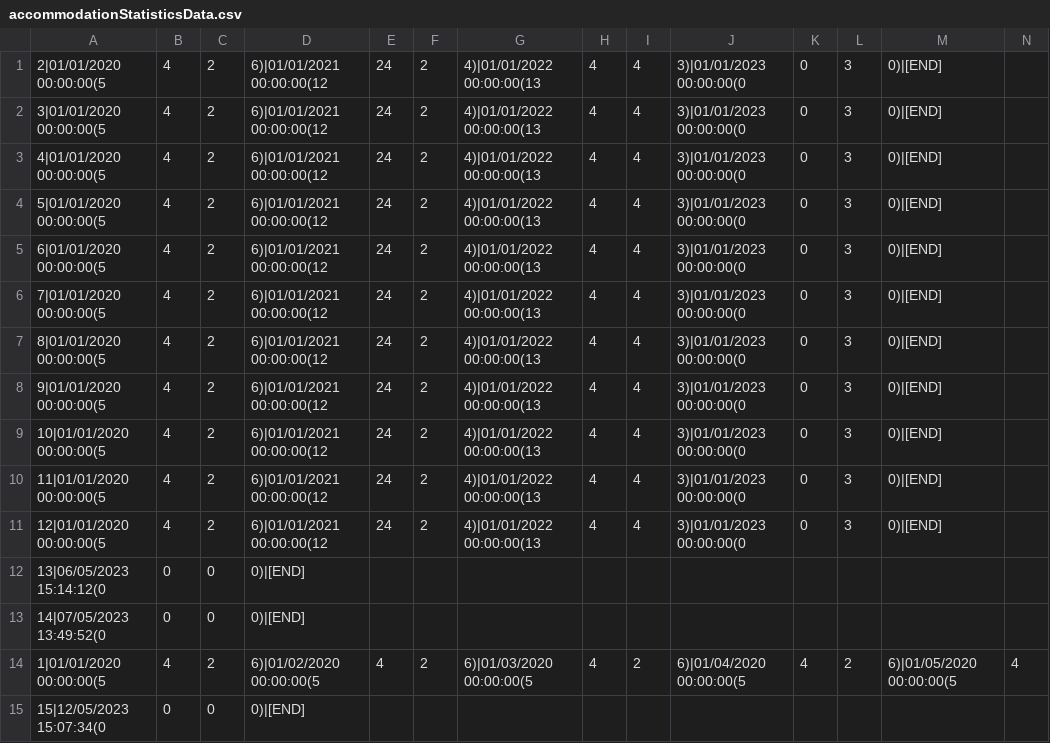
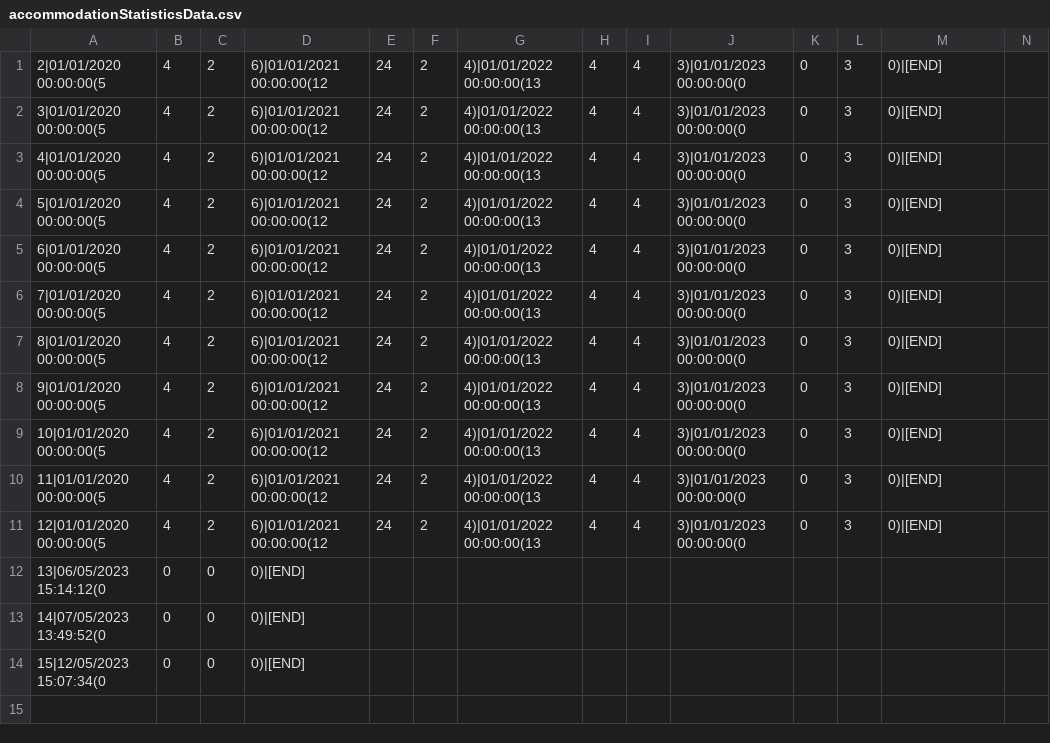
Before and after one commit to urosjevtic/SIMS-project, a CSV file: InitialProject/InitialProject/Resources/Data/accommodationStatisticsData.csv, drawn as a sheet; only a part is shown; rows hold the shown columns only; the diff names each change by its address in the sheet, - before the commit and + after, or states it on an @@ line.

```diff
--- a/InitialProject/InitialProject/Resources/Data/accommodationStatisticsData.csv
+++ b/InitialProject/InitialProject/Resources/Data/accommodationStatisticsData.csv
-row 14: 1|01/01/2020 00:00:00(5 | 4 | 2 | 6)|01/02/2020 00:00:00(5 | 4 | 2 | 6)|01/03/2020 00:00:00(5 | 4 | 2 | 6)|01/04/2020 00:00:00(5 | 4 | 2 | 6)|01/05/2020 00:00:00(5 | 4
```
Also changed, not shown: InitialProject/InitialProject/Resources/Data/accommodation.csv, 7 other files.
